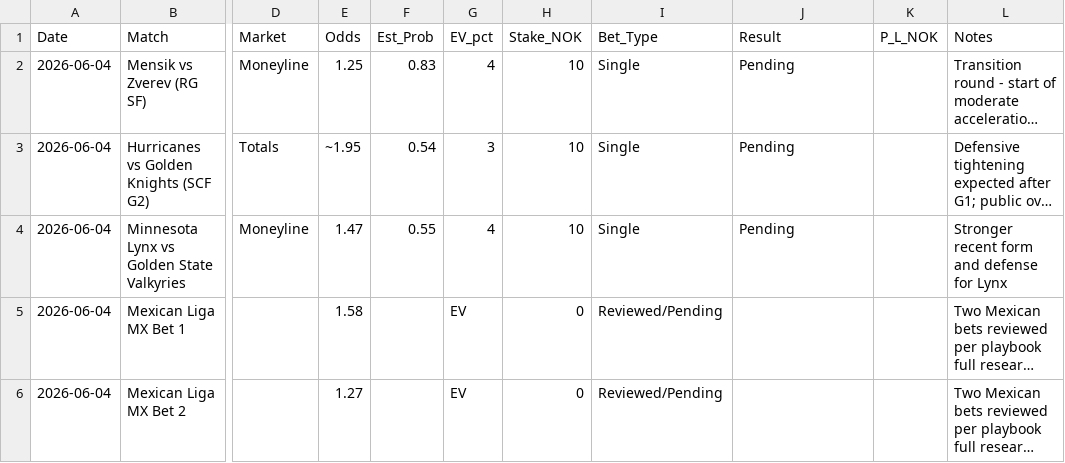
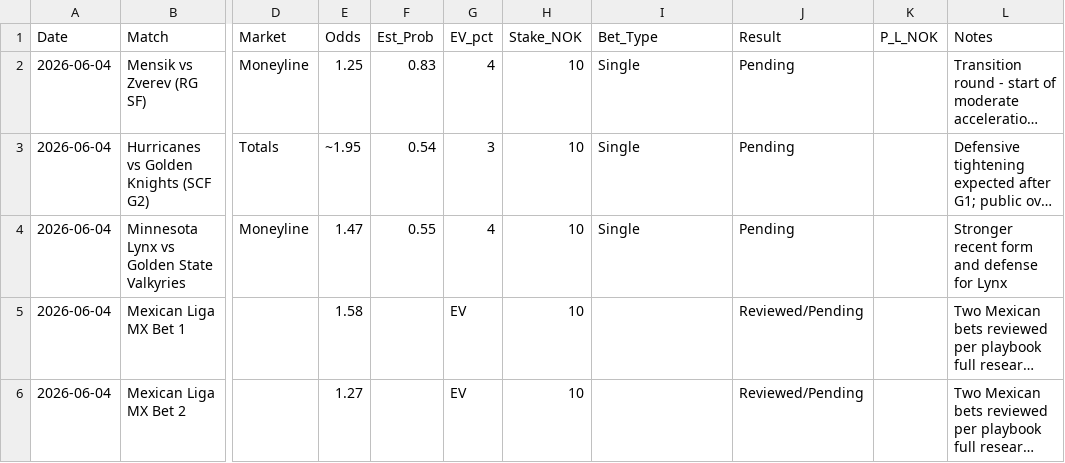
Before and after one commit to SimSalabimse/nt-betting-tracker, a CSV file: bet_log.csv, drawn as a sheet; only a part is shown, gaps mark what is left out; long unchanged cells end in …; the diff names each change by its address in the sheet, - before the commit and + after, or states it on an @@ line.

Commit message:
Update bet_log.csv

```diff
--- a/bet_log.csv
+++ b/bet_log.csv
-H5:H6 (Stake_NOK): 0
+H5:H6 (Stake_NOK): 10
-I5:I6 (Bet_Type): Reviewed/Pending
+I5:I6 (Bet_Type): (empty)
-J5:J6 (Result): (empty)
+J5:J6 (Result): Reviewed/Pending
```
